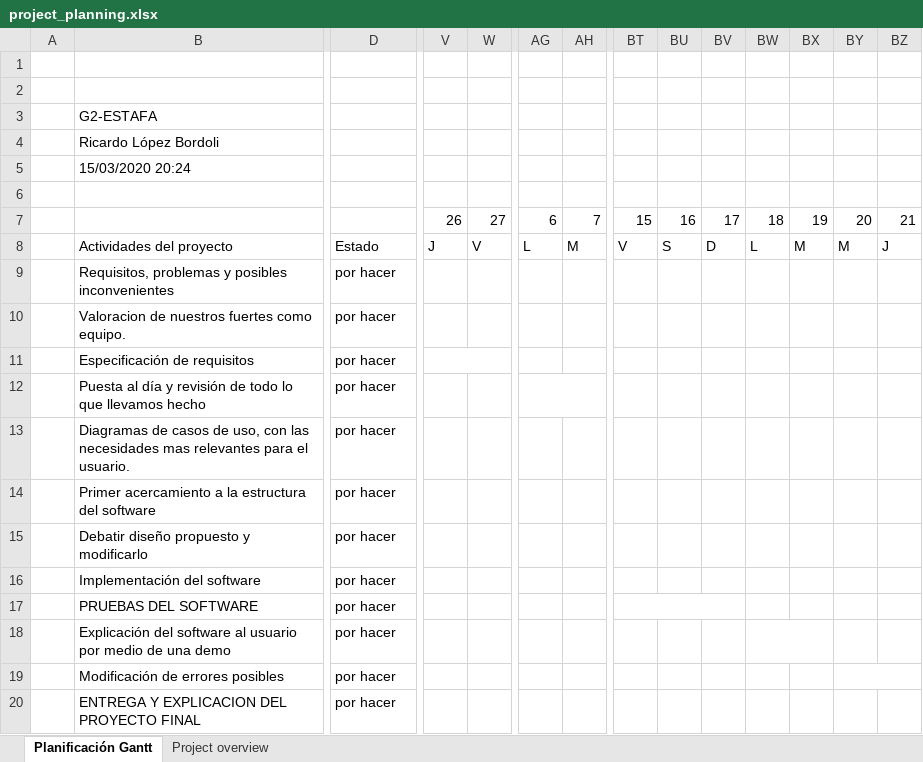
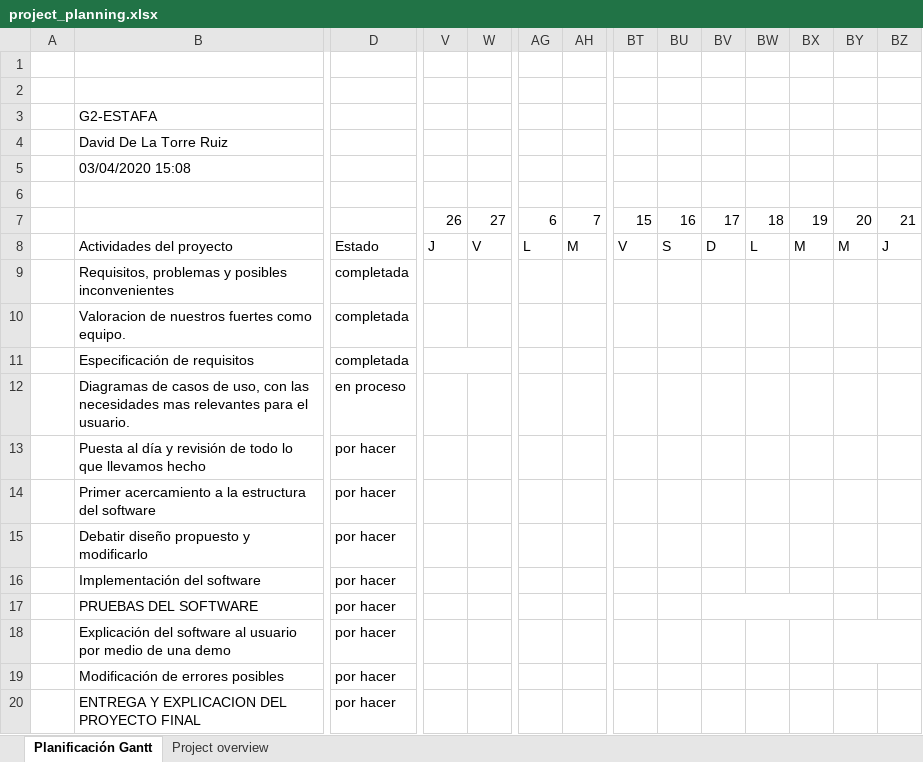
Before and after one commit to javierganto/G2-ESTAFA, an Excel workbook: project_planning.xlsx, sheet Planificación Gantt, drawn as a sheet; only a part is shown, gaps mark what is left out; values as stored, in another font and other column widths than the file's, no cell formats; charts and pictures not drawn; removed rows and columns are numbered as before the commit, all else as after; rows hold the shown columns only; the diff covers the shown part only; the diff names each change by its address in the sheet, - before the commit and + after, or states it on an @@ line.

```diff
--- a/project_planning.xlsx (sheet Planificación Gantt)
+++ b/project_planning.xlsx (sheet Planificación Gantt)
-B4: Ricardo López Bordoli
+B4: David De La Torre Ruiz
-B5: 15/03/2020 20:24
+B5: 03/04/2020 15:08
-D9:D11: por hacer
+D9:D11: completada
-V11:AD11 merged
+V11:Z11 merged
+row 12:  | Diagramas de casos de uso, con las necesidades mas relevantes para el usuario. | en proceso
-AG12:AH12 merged
-row 13:  | Diagramas de casos de uso, con las necesidades mas relevantes para el usuario. | por hacer
-BT17:BV17 merged
+BV17:BX17 merged
-BW18:BX18 merged
+BY18:BZ18 merged
-BY19:CH19 merged
```
Also changed, not shown: merged cells elsewhere in this sheet, sheet Project overview, cell formats.
